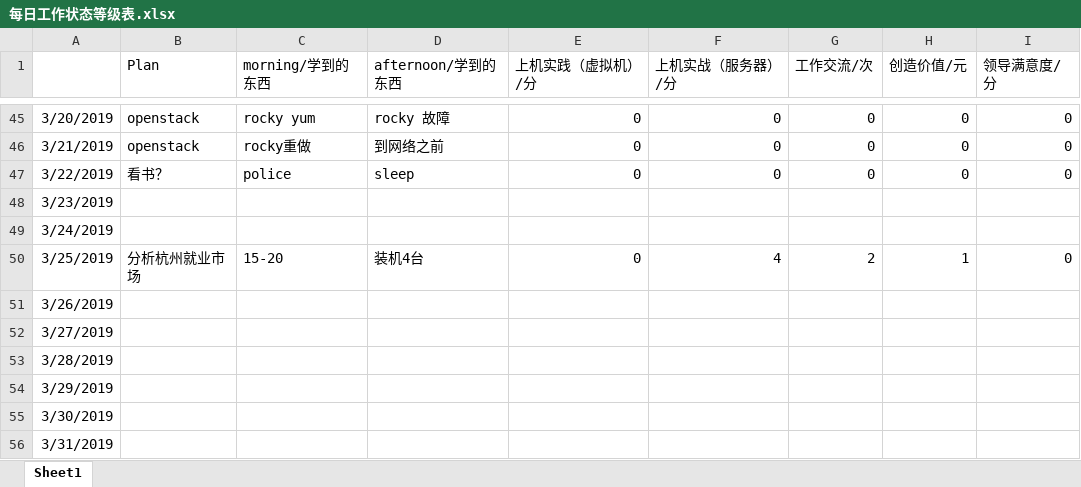
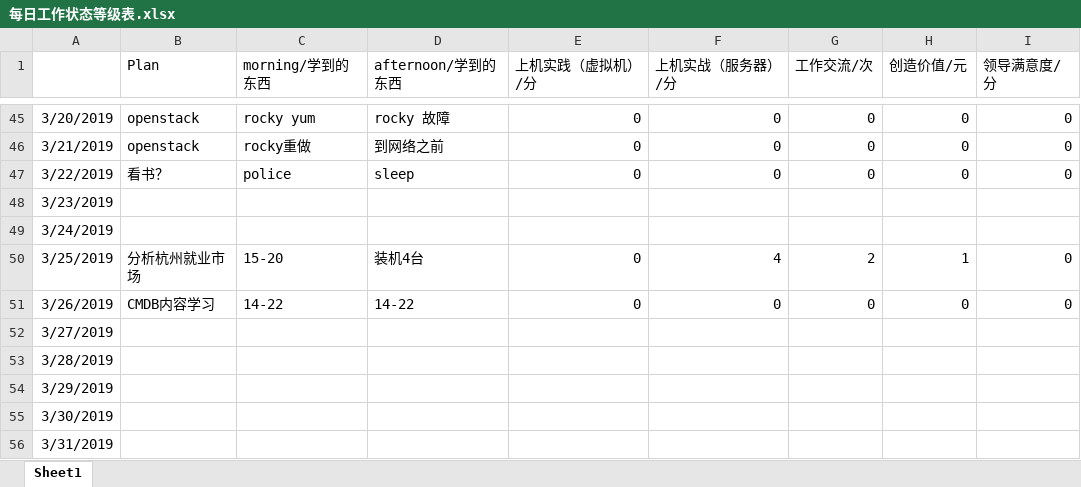
Before and after one commit to nbnbnborg/some_luckey, an Excel workbook: 做人做事奋斗成长经验/每日工作状态等级表.xlsx, sheet Sheet1, drawn as a sheet; only a part is shown, gaps mark what is left out; values as stored, in another font and other column widths than the file's, no borders; the diff names each change by its address in the sheet, - before the commit and + after, or states it on an @@ line.

```diff
--- a/做人做事奋斗成长经验/每日工作状态等级表.xlsx (sheet Sheet1)
+++ b/做人做事奋斗成长经验/每日工作状态等级表.xlsx (sheet Sheet1)
-B51 (Plan): (empty)
+B51 (Plan): CMDB内容学习
-C51 (morning/学到的东西): (empty)
+C51 (morning/学到的东西): 14-22
-D51 (afternoon/学到的东西): (empty)
+D51 (afternoon/学到的东西): 14-22
-E51 (上机实践（虚拟机）/分): (empty)
+E51 (上机实践（虚拟机）/分): 0
-F51 (上机实战（服务器）/分): (empty)
+F51 (上机实战（服务器）/分): 0
-G51 (工作交流/次): (empty)
+G51 (工作交流/次): 0
-H51 (创造价值/元): (empty)
+H51 (创造价值/元): 0
-I51 (领导满意度/分): (empty)
+I51 (领导满意度/分): 0
```
Also changed, not shown: 做人做事奋斗成长经验/健身 报告.xlsx, 做人做事奋斗成长经验/每日学习成绩 量化考核评定.xlsx.
